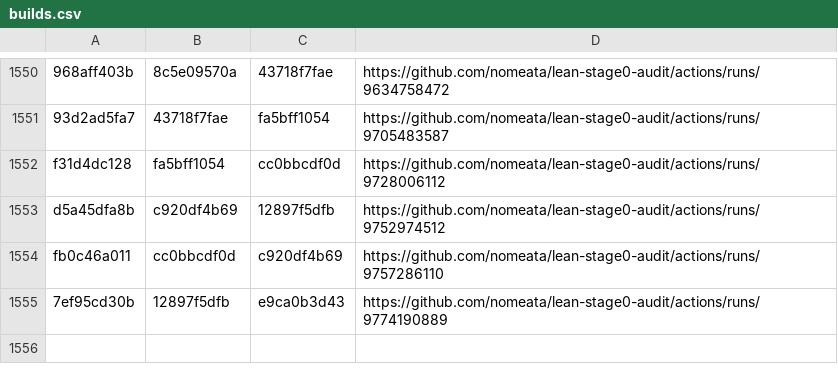
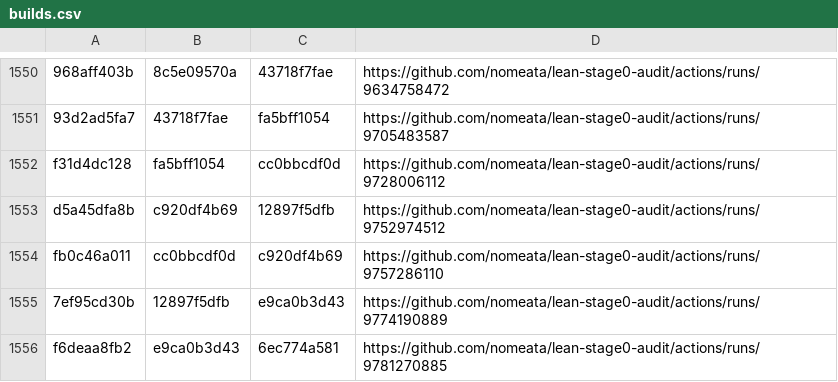
Before and after one commit to nomeata/lean-stage0-audit, a CSV file: builds.csv, drawn as a sheet; only a part is shown, gaps mark what is left out.

Commit message:
Github run of ./build.sh f6deaa8fb2 e9ca0b3d43

```diff
--- a/builds.csv
+++ b/builds.csv
@@ -1555 +1555,2 @@ fb0c46a011,cc0bbcdf0d,c920df4b69,https://github.com/nomeata/lean-stage0-audit/ac
 7ef95cd30b,12897f5dfb,e9ca0b3d43,https://github.com/nomeata/lean-stage0-audit/actions/runs/9774190889
+f6deaa8fb2,e9ca0b3d43,6ec774a581,https://github.com/nomeata/lean-stage0-audit/actions/runs/9781270885
```
Also changed, not shown: repo-digest.csv, 1 other file.
